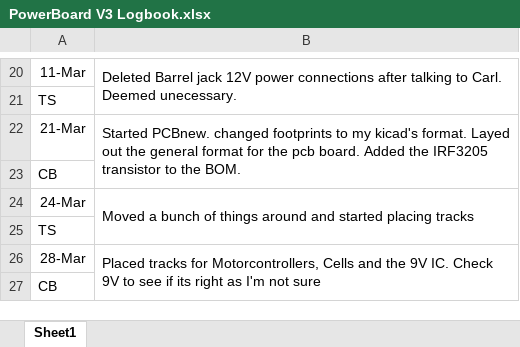
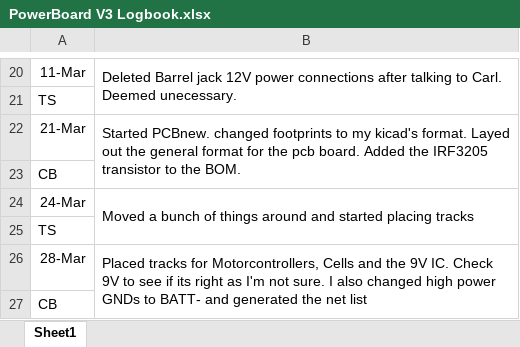
Before and after one commit to UofSSpaceTeam/rover-hardware, an Excel workbook: Logbooks/PowerBoard V3 Logbook.xlsx, sheet Sheet1, drawn as a sheet; only a part is shown, gaps mark what is left out; values as stored, in another font and other column widths than the file's, no borders; the diff names each change by its address in the sheet, - before the commit and + after, or states it on an @@ line.

Commit message:
Added to Log

```diff
--- a/Logbooks/PowerBoard V3 Logbook.xlsx (sheet Sheet1)
+++ b/Logbooks/PowerBoard V3 Logbook.xlsx (sheet Sheet1)
-B26: …I'm not sure
+B26: …I'm not sure. I also changed high power GNDs to BATT- and generated the net list
```
